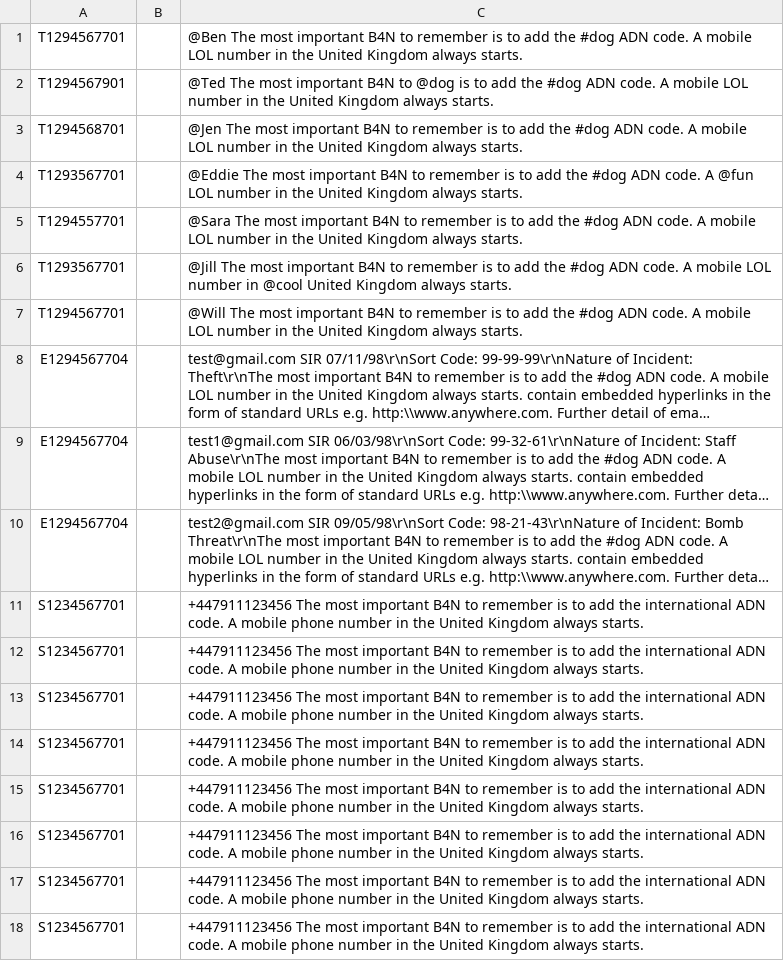
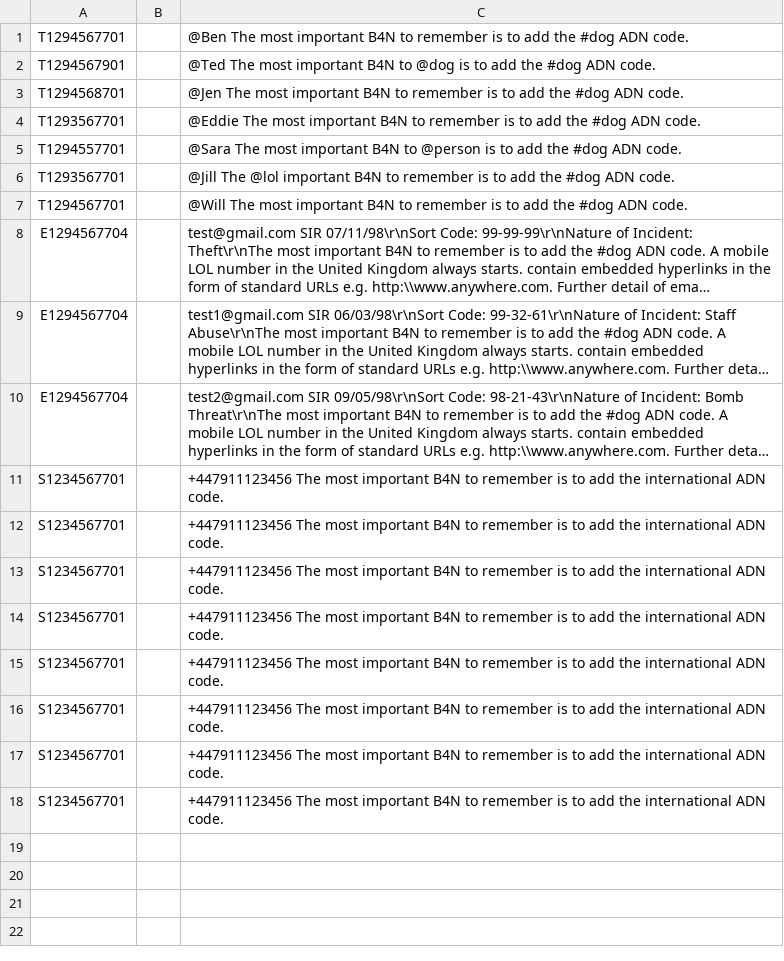
Before and after one commit to benhasselgren/napier-bank-message-filtering-service, a CSV file: NapierBankMessageFilteringService/XTests/Data/test.csv, drawn as a sheet; long unchanged cells end in …; the diff names each change by its address in the sheet, - before the commit and + after, or states it on an @@ line.

Commit message:
All tests passing

```diff
--- a/NapierBankMessageFilteringService/XTests/Data/test.csv
+++ b/NapierBankMessageFilteringService/XTests/Data/test.csv
-C1: …ADN code. A mobile LOL number in the United Kingdom always starts.
+C1: …ADN code.
-C2: …ADN code. A mobile LOL number in the United Kingdom always starts.
+C2: …ADN code.
-C3: …ADN code. A mobile LOL number in the United Kingdom always starts.
+C3: …ADN code.
-C4: …ADN code. A @fun LOL number in the United Kingdom always starts.
+C4: …ADN code.
-C5: …B4N to remember is to add the #dog ADN code. A mobile LOL number in the United Kingdom always starts.
+C5: …B4N to @person is to add the #dog ADN code.
-C6: @Jill The most important B4N to remember is to add the #dog ADN code. A mobile LOL number in @cool United Kingdom always starts.
+C6: @Jill The @lol important B4N to remember is to add the #dog ADN code.
-C7: …ADN code. A mobile LOL number in the United Kingdom always starts.
+C7: …ADN code.
-C11:C18: …ADN code. A mobile phone number in the United Kingdom always starts.
+C11:C18: …ADN code.
```
Also changed, not shown: 37 other files.
